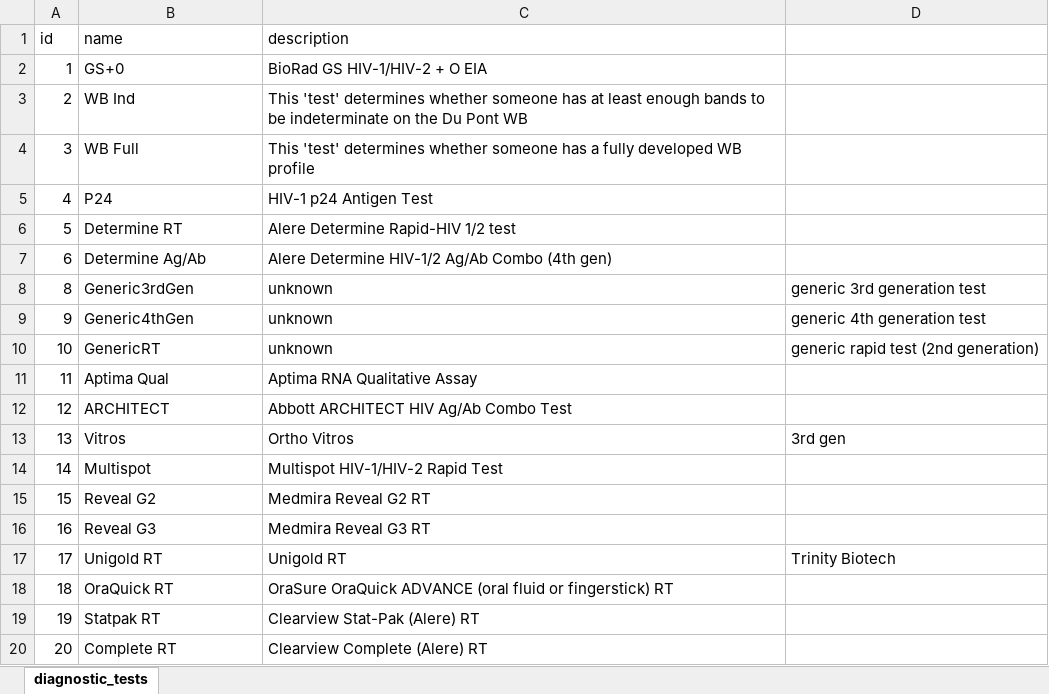
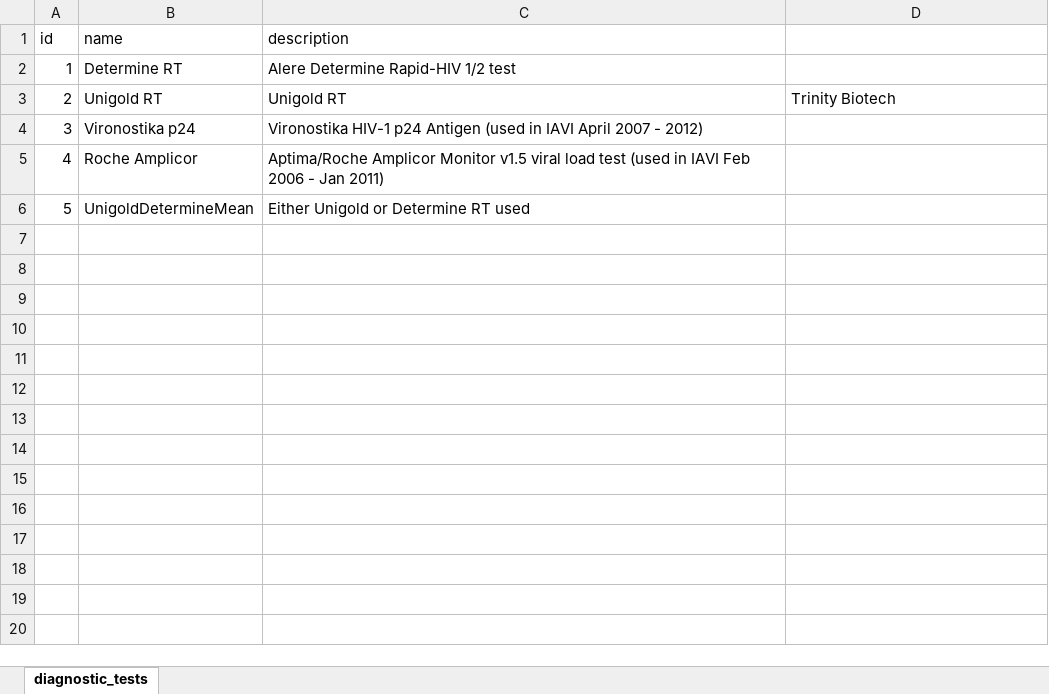
Before and after one commit to SACEMA/infection-dating-tool, an Excel workbook: cephia/cephia/test_helper/test_files/test_case_008_eddi/diagnostic_tests.xlsx, sheet diagnostic_tests, drawn as a sheet; only a part is shown; values as stored, in another font and other column widths than the file's, no borders; the diff covers the shown part only; the diff names each change by its address in the sheet, - before the commit and + after, or states it on an @@ line.

```diff
--- a/cephia/cephia/test_helper/test_files/test_case_008_eddi/diagnostic_tests.xlsx (sheet diagnostic_tests)
+++ b/cephia/cephia/test_helper/test_files/test_case_008_eddi/diagnostic_tests.xlsx (sheet diagnostic_tests)
-B2 (name): GS+0
+B2 (name): Determine RT
-C2 (description): BioRad GS HIV-1/HIV-2 + O EIA
+C2 (description): Alere Determine Rapid-HIV 1/2 test
-B3 (name): WB Ind
+B3 (name): Unigold RT
-C3 (description): This 'test' determines whether someone has at least enough bands to be indeterminate on the Du Pont WB
+C3 (description): Unigold RT
-D3: (empty)
+D3: Trinity Biotech
-B4 (name): WB Full
+B4 (name): Vironostika p24
-C4 (description): This 'test' determines whether someone has a fully developed WB profile
+C4 (description): Vironostika HIV-1 p24 Antigen (used in IAVI April 2007 - 2012)
-B5 (name): P24
+B5 (name): Roche Amplicor
-C5 (description): HIV-1 p24 Antigen Test
+C5 (description): Aptima/Roche Amplicor Monitor v1.5 viral load test (used in IAVI Feb 2006 - Jan 2011)
-B6 (name): Determine RT
+B6 (name): UnigoldDetermineMean
-C6 (description): Alere Determine Rapid-HIV 1/2 test
+C6 (description): Either Unigold or Determine RT used
-row 7: 6 | Determine Ag/Ab | Alere Determine HIV-1/2 Ag/Ab Combo (4th gen)
-row 8: 8 | Generic3rdGen | unknown | generic 3rd generation test
-row 9: 9 | Generic4thGen | unknown | generic 4th generation test
-row 10: 10 | GenericRT | unknown | generic rapid test (2nd generation)
-row 11: 11 | Aptima Qual | Aptima RNA Qualitative Assay
-row 12: 12 | ARCHITECT | Abbott ARCHITECT HIV Ag/Ab Combo Test
-row 13: 13 | Vitros | Ortho Vitros | 3rd gen
-row 14: 14 | Multispot | Multispot HIV-1/HIV-2 Rapid Test
-row 15: 15 | Reveal G2 | Medmira Reveal G2 RT
-row 16: 16 | Reveal G3 | Medmira Reveal G3 RT
-row 17: 17 | Unigold RT | Unigold RT | Trinity Biotech
-row 18: 18 | OraQuick RT | OraSure OraQuick ADVANCE (oral fluid or fingerstick) RT
-row 19: 19 | Statpak RT | Clearview Stat-Pak (Alere) RT
-row 20: 20 | Complete RT | Clearview Complete (Alere) RT
```
Also changed, not shown: 31 removed rows elsewhere in this sheet, cephia/cephia/test_helper/test_files/test_case_008_eddi/lookup.xlsx, cephia/cephia/test_helper/test_files/test_case_008_eddi/subject.xlsx, 6 other files.
